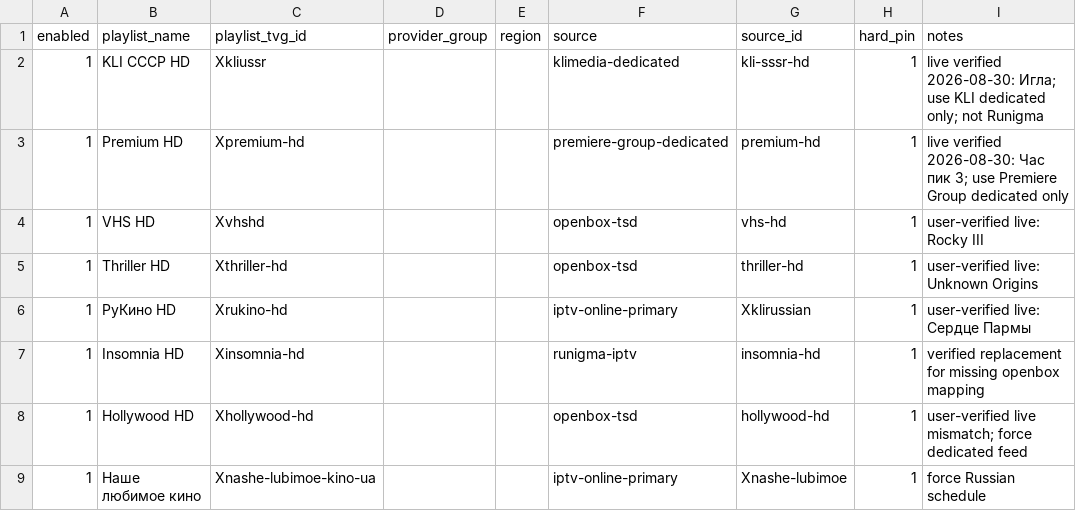
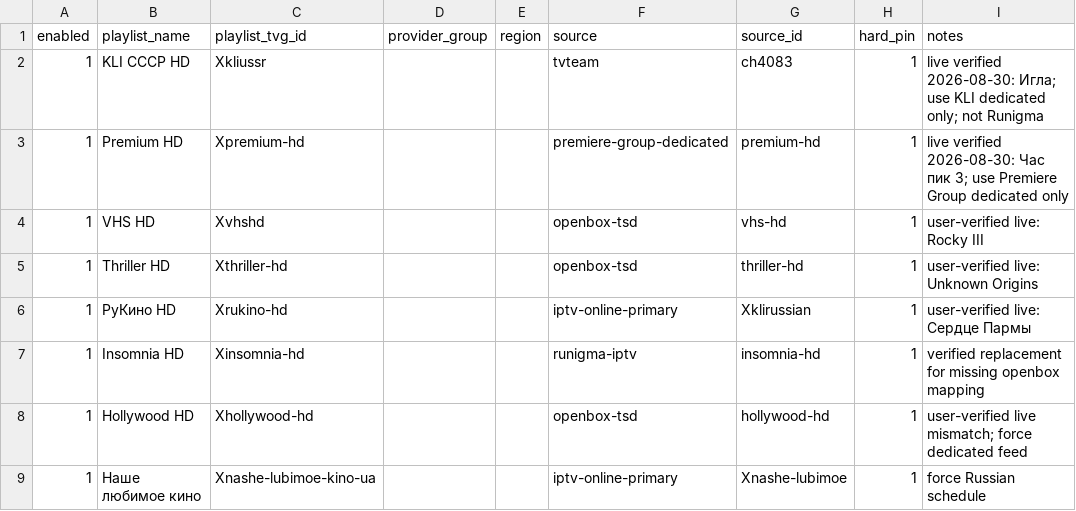
Before and after one commit to peter96son/iptv-epg-builder, a CSV file: src/source_pins.csv, drawn as a sheet; only a part is shown.

Commit message:
Fix KLI USSR HD EPG binding to tvteam ch4083

```diff
--- a/src/source_pins.csv
+++ b/src/source_pins.csv
@@ -1,3 +1,3 @@
 enabled,playlist_name,playlist_tvg_id,provider_group,region,source,source_id,hard_pin,notes
-1,KLI СССР HD,Xkliussr,,,klimedia-dedicated,kli-sssr-hd,1,live verified 2026-08-30: Игла; use KLI dedicated only; not Runigma
+1,KLI СССР HD,Xkliussr,,,tvteam,ch4083,1,live verified 2026-08-30: Игла; use KLI dedicated only; not Runigma
 1,Premium HD,Xpremium-hd,,,premiere-group-dedicated,premium-hd,1,live verified 2026-08-30: Час пик 3; use Premiere Group dedicated only
```
Also changed, not shown: data/aliases.csv, 2 other files.
